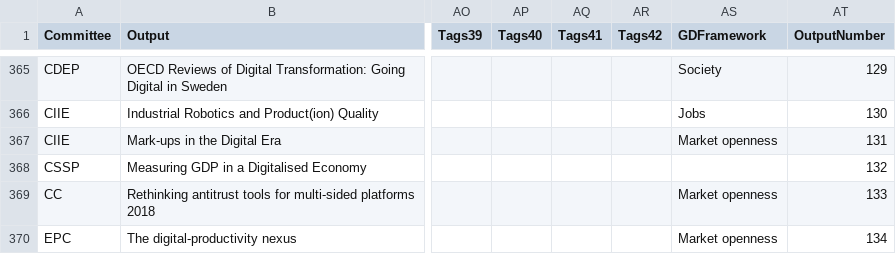
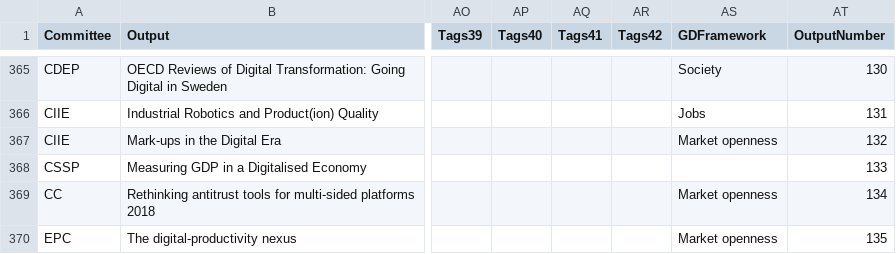
Before and after one commit to gitvfd/digi-network-oecd, a TSV file: data/data_tot.tsv, drawn as a sheet; only a part is shown, gaps mark what is left out; the diff covers the shown part only; the diff names each change by its address in the sheet, - before the commit and + after, or states it on an @@ line.

```diff
--- a/data/data_tot.tsv
+++ b/data/data_tot.tsv
-AT365 (OutputNumber): 129
+AT365 (OutputNumber): 130
-AT366 (OutputNumber): 130
+AT366 (OutputNumber): 131
-AT367 (OutputNumber): 131
+AT367 (OutputNumber): 132
-AT368 (OutputNumber): 132
+AT368 (OutputNumber): 133
-AT369 (OutputNumber): 133
+AT369 (OutputNumber): 134
-AT370 (OutputNumber): 134
+AT370 (OutputNumber): 135
```
Also changed, not shown: 54 edited cells elsewhere in this file.
